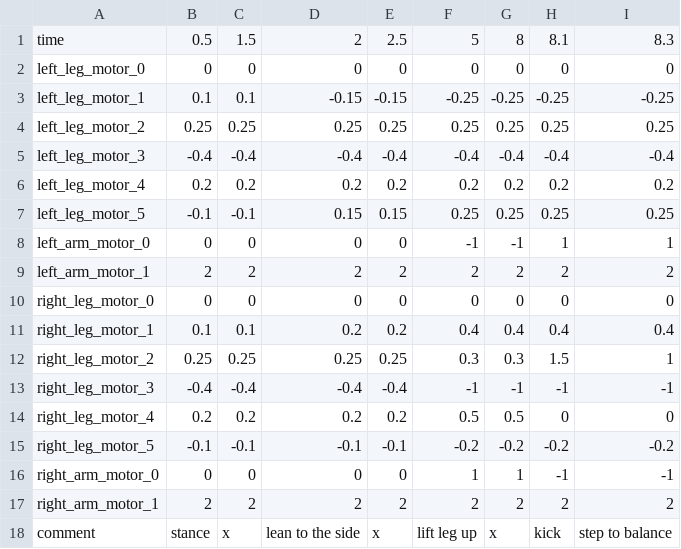
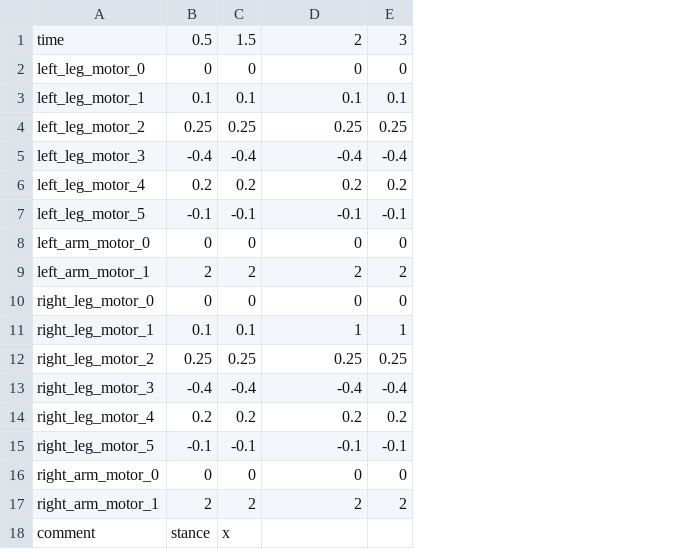
Before and after one commit to utra-robosoccer/soccerbot, a CSV file: soccer_trajectories/trajectories/sidekick.csv, drawn as a sheet; the diff names each change by its address in the sheet, - before the commit and + after, or states it on an @@ line.

Commit message:
sidekick works
Former-commit-id: e0bc5d897d384f9714b4a936291b68f316a5392d [formerly 00071f9b147612b78dd14ba81ab5429e732dc050]
Former-commit-id: fa68e8066eb9cb9f5c0dc45d0b4933ebf6296f26

```diff
--- a/soccer_trajectories/trajectories/sidekick.csv
+++ b/soccer_trajectories/trajectories/sidekick.csv
-column F, rows 1-18: 5 | 0 | -0.25 | 0.25 | -0.4 | 0.2 | 0.25 | -1 | 2 | 0 | 0.4 | 0.3 | -1 | 0.5 | -0.2 | 1 | 2 | lift leg up
-column G, rows 1-18: 8 | 0 | -0.25 | 0.25 | -0.4 | 0.2 | 0.25 | -1 | 2 | 0 | 0.4 | 0.3 | -1 | 0.5 | -0.2 | 1 | 2 | x
-column H, rows 1-18: 8.1 | 0 | -0.25 | 0.25 | -0.4 | 0.2 | 0.25 | 1 | 2 | 0 | 0.4 | 1.5 | -1 | 0 | -0.2 | -1 | 2 | kick
-column I, rows 1-18: 8.3 | 0 | -0.25 | 0.25 | -0.4 | 0.2 | 0.25 | 1 | 2 | 0 | 0.4 | 1 | -1 | 0 | -0.2 | -1 | 2 | step to balance
-E1: 2.5
+E1: 3
-D3: -0.15
+D3: 0.1
-E3: -0.15
+E3: 0.1
-D7: 0.15
+D7: -0.1
-E7: 0.15
+E7: -0.1
-D11: 0.2
+D11: 1
-E11: 0.2
+E11: 1
-D18: lean to the side
+D18: (empty)
-E18: x
+E18: (empty)
```
Also changed, not shown: 1 other file.
